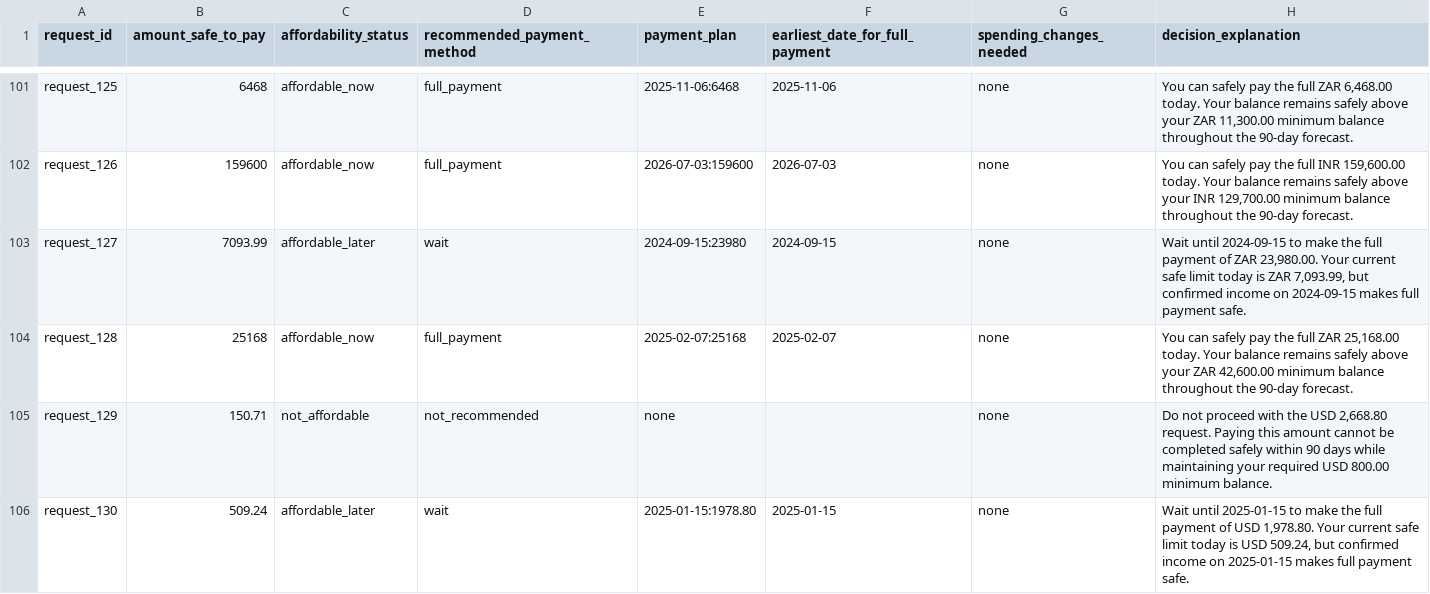
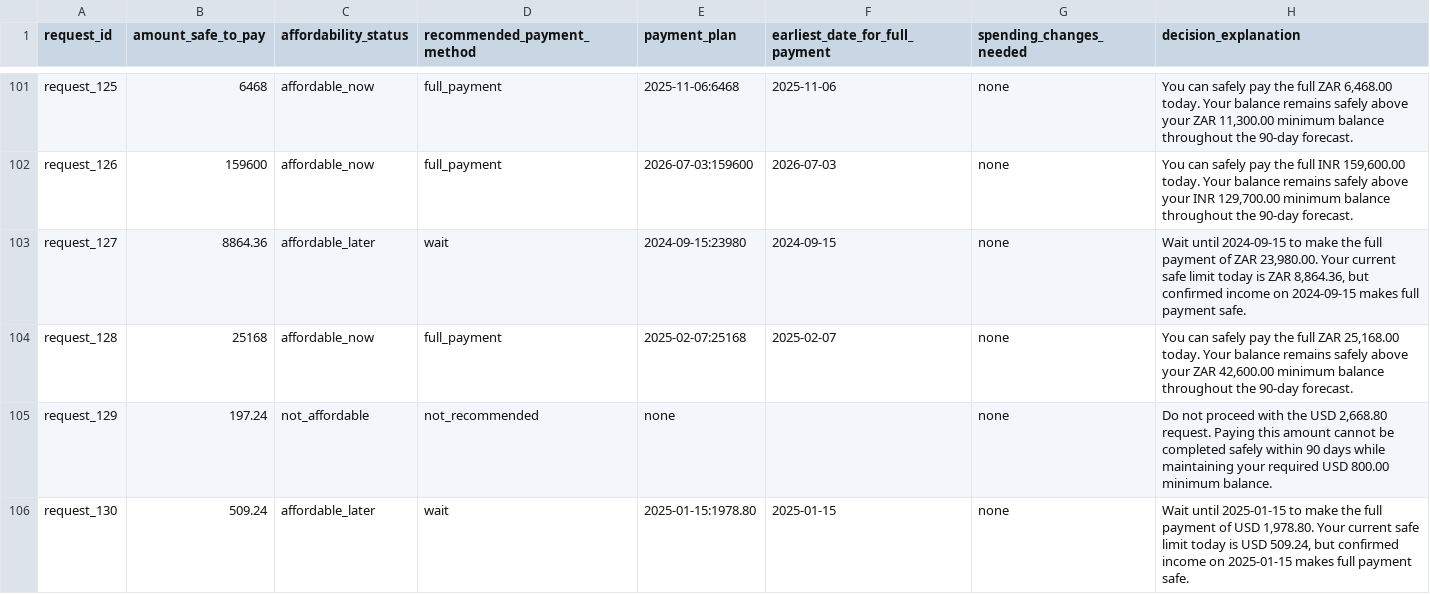
Before and after one commit to AnjneyShah21/hackerrank-buy-or-wait, a CSV file: dataset/output.csv, drawn as a sheet; only a part is shown, gaps mark what is left out; the diff covers the shown part only.

```diff
--- a/dataset/output.csv
+++ b/dataset/output.csv
@@ -102,5 +102,5 @@ request_125,6468,affordable_now,full_payment,2025-11-06:6468,2025-11-06,none,"Yo
 request_126,159600,affordable_now,full_payment,2026-07-03:159600,2026-07-03,none,"You can safely pay the full INR 159,600.00 today. Your balance remains safely above your INR 129,700.00 minimum balance throughout the 90-day forecast."
-request_127,7093.99,affordable_later,wait,2024-09-15:23980,2024-09-15,none,"Wait until 2024-09-15 to make the full payment of ZAR 23,980.00. Your current safe limit today is ZAR 7,093.99, but confirmed income on 2024-09-15 makes full payment safe."
+request_127,8864.36,affordable_later,wait,2024-09-15:23980,2024-09-15,none,"Wait until 2024-09-15 to make the full payment of ZAR 23,980.00. Your current safe limit today is ZAR 8,864.36, but confirmed income on 2024-09-15 makes full payment safe."
 request_128,25168,affordable_now,full_payment,2025-02-07:25168,2025-02-07,none,"You can safely pay the full ZAR 25,168.00 today. Your balance remains safely above your ZAR 42,600.00 minimum balance throughout the 90-day forecast."
-request_129,150.71,not_affordable,not_recommended,none,,none,"Do not proceed with the USD 2,668.80 request. Paying this amount cannot be completed safely within 90 days while maintaining your required USD 800.00 minimum balance."
+request_129,197.24,not_affordable,not_recommended,none,,none,"Do not proceed with the USD 2,668.80 request. Paying this amount cannot be completed safely within 90 days while maintaining your required USD 800.00 minimum balance."
 request_130,509.24,affordable_later,wait,2025-01-15:1978.80,2025-01-15,none,"Wait until 2025-01-15 to make the full payment of USD 1,978.80. Your current safe limit today is USD 509.24, but confirmed income on 2025-01-15 makes full payment safe."
```
Also changed, not shown: 125 edited cells elsewhere in this file, 5 other files.
